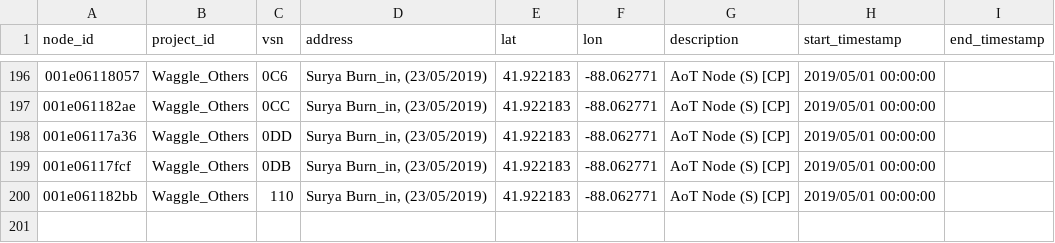
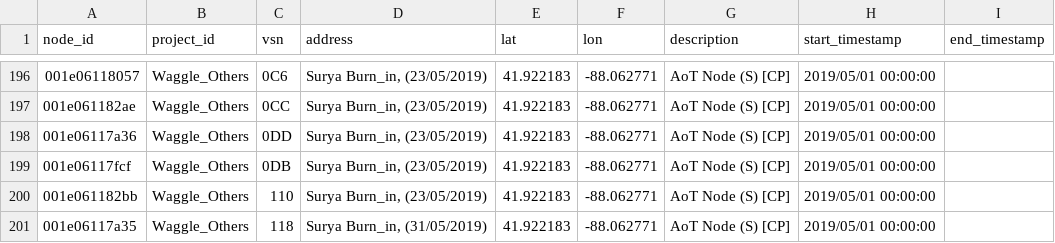
Before and after one commit to waggle-sensor/beehive-server, a CSV file: publishing-tools/projects/Waggle_Others.complete/nodes.csv, drawn as a sheet; only a part is shown, gaps mark what is left out; the diff names each change by its address in the sheet, - before the commit and + after, or states it on an @@ line.

Commit message:
update nodes

```diff
--- a/publishing-tools/projects/Waggle_Others.complete/nodes.csv
+++ b/publishing-tools/projects/Waggle_Others.complete/nodes.csv
+row 201: 001e06117a35 | Waggle_Others | 118 | Surya Burn_in, (31/05/2019) | 41.922183 | -88.062771 | AoT Node (S) [CP] | 2019/05/01 00:00:00
```
